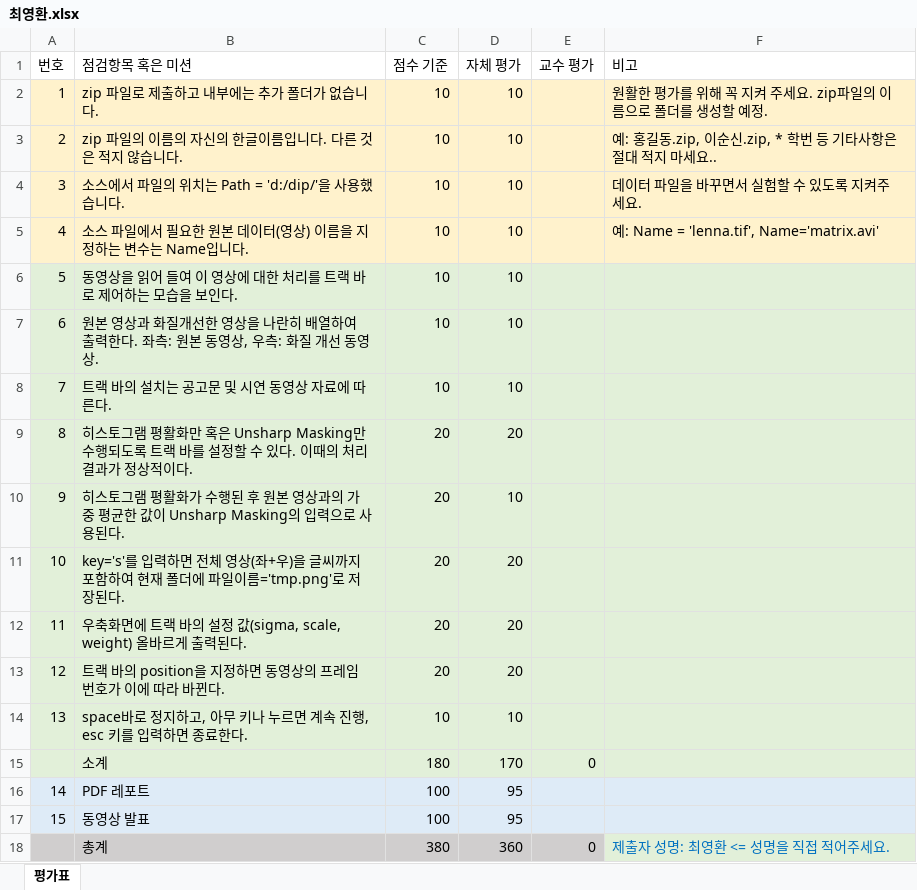
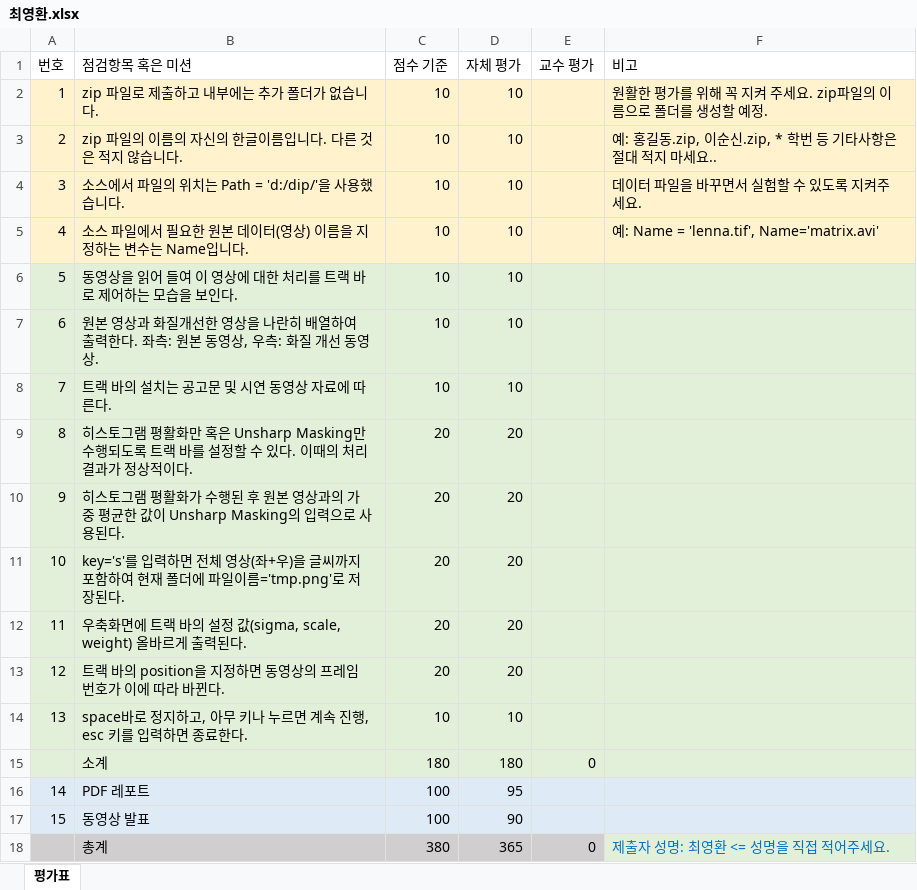
Before and after one commit to dudghks97/ImageProcessing, an Excel workbook: 과제/dip-2차 과제 공고/최영환/최영환.xlsx, sheet 평가표, drawn as a sheet; values as stored, in another font and other column widths than the file's, no borders; the diff names each change by its address in the sheet, - before the commit and + after, or states it on an @@ line.

```diff
--- a/과제/dip-2차 과제 공고/최영환/최영환.xlsx (sheet 평가표)
+++ b/과제/dip-2차 과제 공고/최영환/최영환.xlsx (sheet 평가표)
-D10 (자체 평가): 10
+D10 (자체 평가): 20
-D15 (자체 평가): 170
+D15 (자체 평가): 180
-D17 (자체 평가): 95
+D17 (자체 평가): 90
-D18 (자체 평가): 360
+D18 (자체 평가): 365
```
Also changed, not shown: 3 other files.
